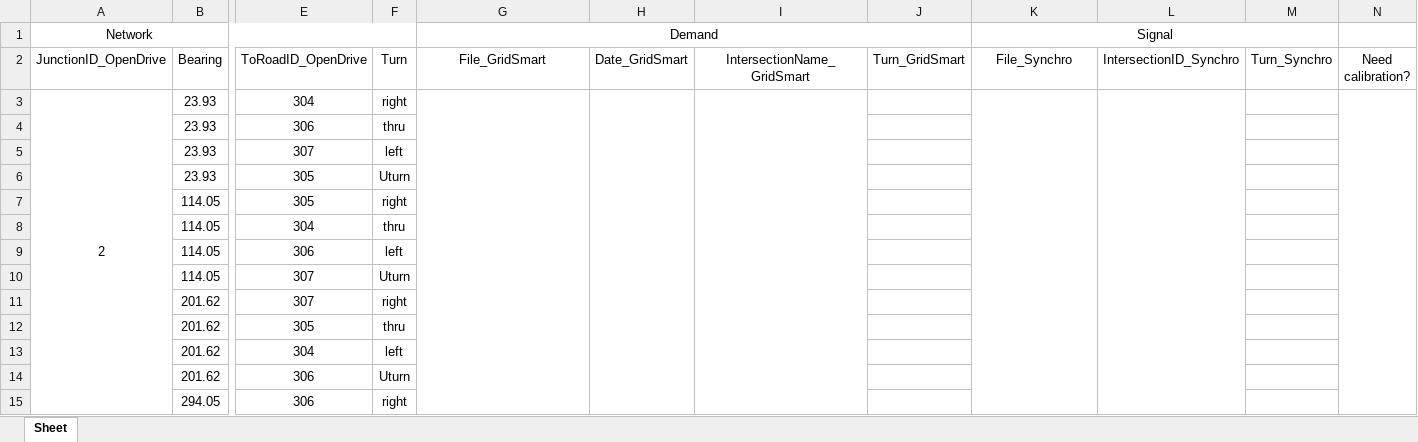
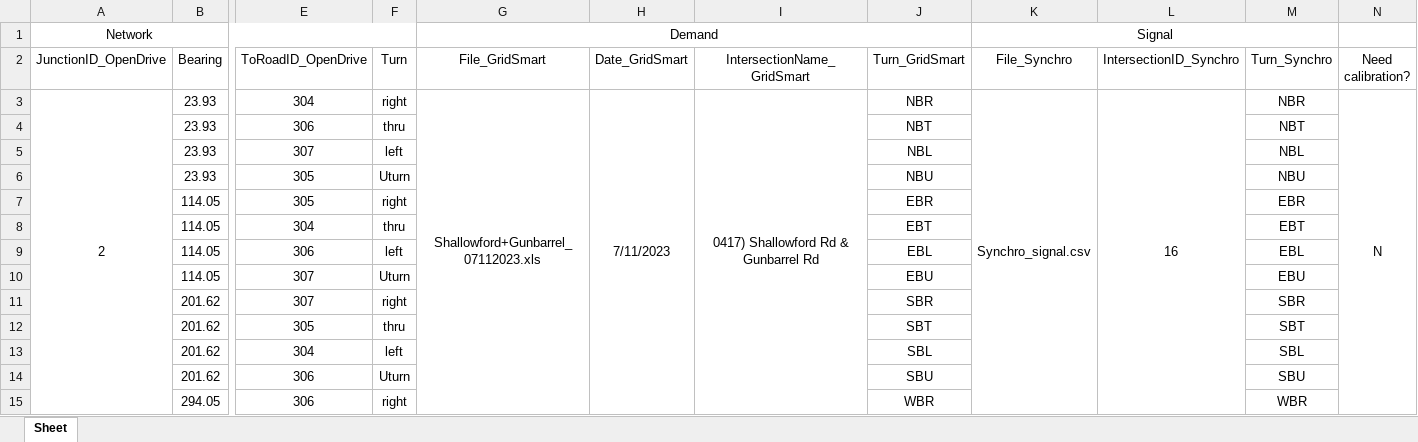
Before and after one commit to ORNL-Real-Sim/Real-Twin, an Excel workbook: datasets/input_dir_dummy/MatchupTable.xlsx, sheet Sheet, drawn as a sheet; only a part is shown, gaps mark what is left out; values as stored, in another font and other column widths than the file's, no borders; the diff covers the shown part only; the diff names each change by its address in the sheet, - before the commit and + after, or states it on an @@ line.

```diff
--- a/datasets/input_dir_dummy/MatchupTable.xlsx (sheet Sheet)
+++ b/datasets/input_dir_dummy/MatchupTable.xlsx (sheet Sheet)
-G3 (File_GridSmart): (empty)
+G3 (File_GridSmart): Shallowford+Gunbarrel_07112023.xls
-H3 (Date_GridSmart): (empty)
+H3 (Date_GridSmart): 7/11/2023
-I3 (IntersectionName_GridSmart): (empty)
+I3 (IntersectionName_GridSmart): 0417) Shallowford Rd & Gunbarrel Rd
-J3 (Turn_GridSmart): (empty)
+J3 (Turn_GridSmart): NBR
-K3 (File_Synchro): (empty)
+K3 (File_Synchro): Synchro_signal.csv
-L3 (IntersectionID_Synchro): (empty)
+L3 (IntersectionID_Synchro): 16
-M3 (Turn_Synchro): (empty)
+M3 (Turn_Synchro): NBR
-N3 (Need calibration?): (empty)
+N3 (Need calibration?): N
-J4 (Turn_GridSmart): (empty)
+J4 (Turn_GridSmart): NBT
-M4 (Turn_Synchro): (empty)
+M4 (Turn_Synchro): NBT
-J5 (Turn_GridSmart): (empty)
+J5 (Turn_GridSmart): NBL
-M5 (Turn_Synchro): (empty)
+M5 (Turn_Synchro): NBL
-J6 (Turn_GridSmart): (empty)
+J6 (Turn_GridSmart): NBU
-M6 (Turn_Synchro): (empty)
+M6 (Turn_Synchro): NBU
-J7 (Turn_GridSmart): (empty)
+J7 (Turn_GridSmart): EBR
-M7 (Turn_Synchro): (empty)
+M7 (Turn_Synchro): EBR
-J8 (Turn_GridSmart): (empty)
+J8 (Turn_GridSmart): EBT
-M8 (Turn_Synchro): (empty)
+M8 (Turn_Synchro): EBT
-J9 (Turn_GridSmart): (empty)
+J9 (Turn_GridSmart): EBL
-M9 (Turn_Synchro): (empty)
+M9 (Turn_Synchro): EBL
-J10 (Turn_GridSmart): (empty)
+J10 (Turn_GridSmart): EBU
-M10 (Turn_Synchro): (empty)
+M10 (Turn_Synchro): EBU
-J11 (Turn_GridSmart): (empty)
+J11 (Turn_GridSmart): SBR
-M11 (Turn_Synchro): (empty)
+M11 (Turn_Synchro): SBR
-J12 (Turn_GridSmart): (empty)
+J12 (Turn_GridSmart): SBT
-M12 (Turn_Synchro): (empty)
+M12 (Turn_Synchro): SBT
-J13 (Turn_GridSmart): (empty)
+J13 (Turn_GridSmart): SBL
-M13 (Turn_Synchro): (empty)
+M13 (Turn_Synchro): SBL
-J14 (Turn_GridSmart): (empty)
+J14 (Turn_GridSmart): SBU
-M14 (Turn_Synchro): (empty)
+M14 (Turn_Synchro): SBU
-J15 (Turn_GridSmart): (empty)
+J15 (Turn_GridSmart): WBR
-M15 (Turn_Synchro): (empty)
+M15 (Turn_Synchro): WBR
```
Also changed, not shown: 163 edited cells elsewhere in this sheet, 34 other files.
